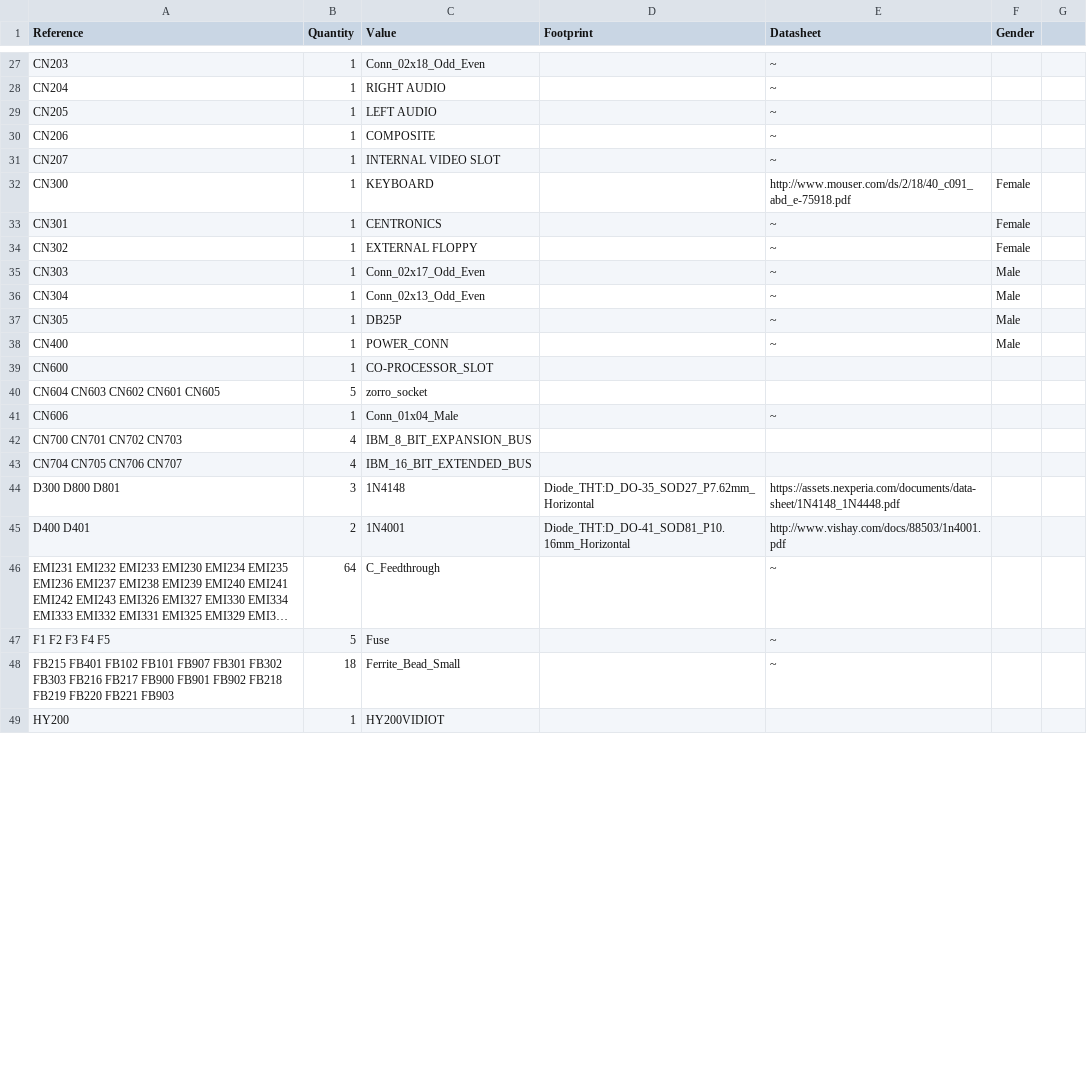
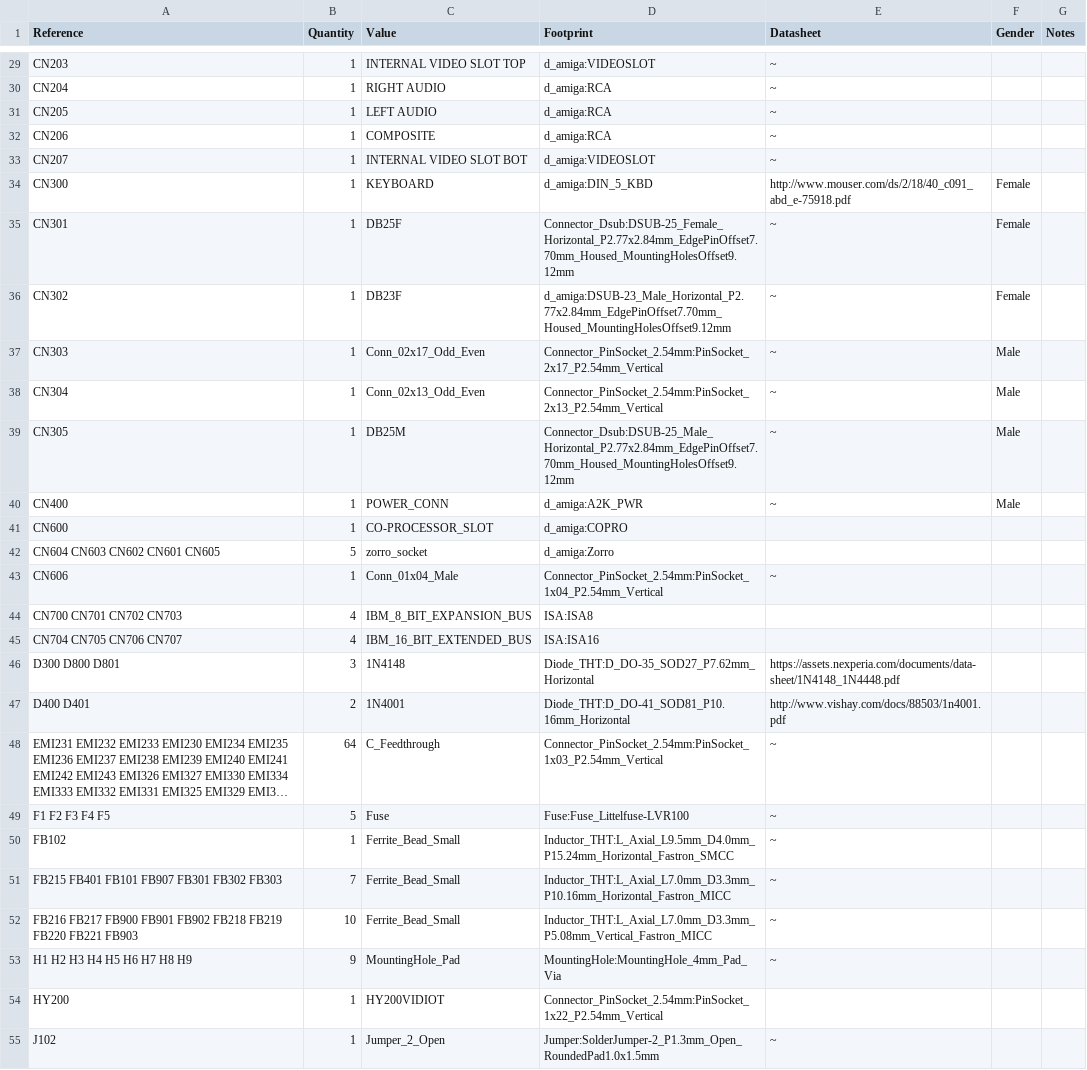
Before and after one commit to rhaamo/kicad-amiga2000, a CSV file: amiga2000.csv, drawn as a sheet; only a part is shown, gaps mark what is left out; long unchanged cells end in …; removed rows and columns are numbered as before the commit, all else as after; the diff covers the shown part only; the diff names each change by its address in the sheet, - before the commit and + after, or states it on an @@ line.

```diff
--- a/amiga2000.csv
+++ b/amiga2000.csv
-G1: (empty)
+G1: Notes
-C29 (Value): Conn_02x18_Odd_Even
+C29 (Value): INTERNAL VIDEO SLOT TOP
-D29 (Footprint): (empty)
+D29 (Footprint): d_amiga:VIDEOSLOT
-D30:D32 (Footprint): (empty)
+D30:D32 (Footprint): d_amiga:RCA
-C33 (Value): INTERNAL VIDEO SLOT
+C33 (Value): INTERNAL VIDEO SLOT BOT
-D33 (Footprint): (empty)
+D33 (Footprint): d_amiga:VIDEOSLOT
-D34 (Footprint): (empty)
+D34 (Footprint): d_amiga:DIN_5_KBD
-C35 (Value): CENTRONICS
+C35 (Value): DB25F
-D35 (Footprint): (empty)
+D35 (Footprint): Connector_Dsub:DSUB-25_Female_Horizontal_P2.77x2.84mm_EdgePinOffset7.70mm_Housed_MountingHolesOffset9.12mm
-C36 (Value): EXTERNAL FLOPPY
+C36 (Value): DB23F
-D36 (Footprint): (empty)
+D36 (Footprint): d_amiga:DSUB-23_Male_Horizontal_P2.77x2.84mm_EdgePinOffset7.70mm_Housed_MountingHolesOffset9.12mm
-D37 (Footprint): (empty)
+D37 (Footprint): Connector_PinSocket_2.54mm:PinSocket_2x17_P2.54mm_Vertical
-D38 (Footprint): (empty)
+D38 (Footprint): Connector_PinSocket_2.54mm:PinSocket_2x13_P2.54mm_Vertical
-C39 (Value): DB25P
+C39 (Value): DB25M
-D39 (Footprint): (empty)
+D39 (Footprint): Connector_Dsub:DSUB-25_Male_Horizontal_P2.77x2.84mm_EdgePinOffset7.70mm_Housed_MountingHolesOffset9.12mm
-D40 (Footprint): (empty)
+D40 (Footprint): d_amiga:A2K_PWR
-D41 (Footprint): (empty)
+D41 (Footprint): d_amiga:COPRO
-D42 (Footprint): (empty)
+D42 (Footprint): d_amiga:Zorro
-D43 (Footprint): (empty)
+D43 (Footprint): Connector_PinSocket_2.54mm:PinSocket_1x04_P2.54mm_Vertical
-D44 (Footprint): (empty)
+D44 (Footprint): ISA:ISA8
-D45 (Footprint): (empty)
+D45 (Footprint): ISA:ISA16
-D48 (Footprint): (empty)
+D48 (Footprint): Connector_PinSocket_2.54mm:PinSocket_1x03_P2.54mm_Vertical
-D49 (Footprint): (empty)
+D49 (Footprint): Fuse:Fuse_Littelfuse-LVR100
-row 48: FB215 FB401 FB102 FB101 FB907 FB301 FB302 FB303 FB216 FB217 FB900 FB901 FB902 FB218 FB219 FB220 FB221 FB903 | 18 | Ferrite_Bead_Small |  | ~
+row 50: FB102 | 1 | Ferrite_Bead_Small | Inductor_THT:L_Axial_L9.5mm_D4.0mm_P15.24mm_Horizontal_Fastron_SMCC | ~
+row 51: FB215 FB401 FB101 FB907 FB301 FB302 FB303 | 7 | Ferrite_Bead_Small | Inductor_THT:L_Axial_L7.0mm_D3.3mm_P10.16mm_Horizontal_Fastron_MICC | ~
+row 52: FB216 FB217 FB900 FB901 FB902 FB218 FB219 FB220 FB221 FB903 | 10 | Ferrite_Bead_Small | Inductor_THT:L_Axial_L7.0mm_D3.3mm_P5.08mm_Vertical_Fastron_MICC | ~
+row 53: H1 H2 H3 H4 H5 H6 H7 H8 H9 | 9 | MountingHole_Pad | MountingHole:MountingHole_4mm_Pad_Via | ~
-D54 (Footprint): (empty)
+D54 (Footprint): Connector_PinSocket_2.54mm:PinSocket_1x22_P2.54mm_Vertical
+row 55: J102 | 1 | Jumper_2_Open | Jumper:SolderJumper-2_P1.3mm_Open_RoundedPad1.0x1.5mm | ~
```
Also changed, not shown: 5 added rows, 3 removed rows and 94 edited cells elsewhere in this file, 5 other files.
